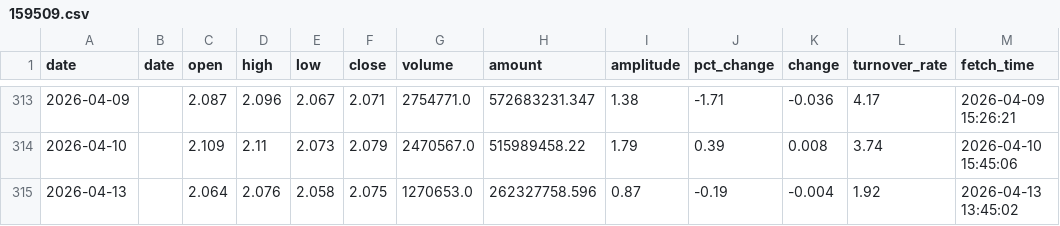
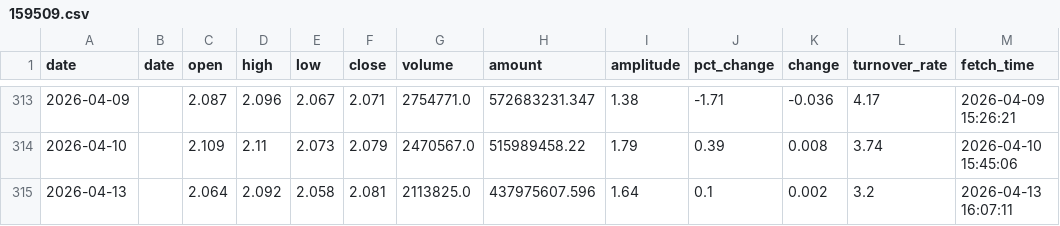
Before and after one commit to kken61291-eng/Fund-AI-Advisor, a CSV file: data_cache/159509.csv, drawn as a sheet; only a part is shown, gaps mark what is left out.

```diff
--- a/data_cache/159509.csv
+++ b/data_cache/159509.csv
@@ -314,2 +314,2 @@ date,date,open,high,low,close,volume,amount,amplitude,pct_change,change,turnover
 2026-04-10,,2.109,2.11,2.073,2.079,2470567.0,515989458.22,1.79,0.39,0.008,3.74,2026-04-10 15:45:06
-2026-04-13,,2.064,2.076,2.058,2.075,1270653.0,262327758.596,0.87,-0.19,-0.004,1.92,2026-04-13 13:45:02
+2026-04-13,,2.064,2.092,2.058,2.081,2113825.0,437975607.596,1.64,0.1,0.002,3.2,2026-04-13 16:07:11
```
Also changed, not shown: data_cache/159537.csv, data_cache/159713.csv, 47 other files.
